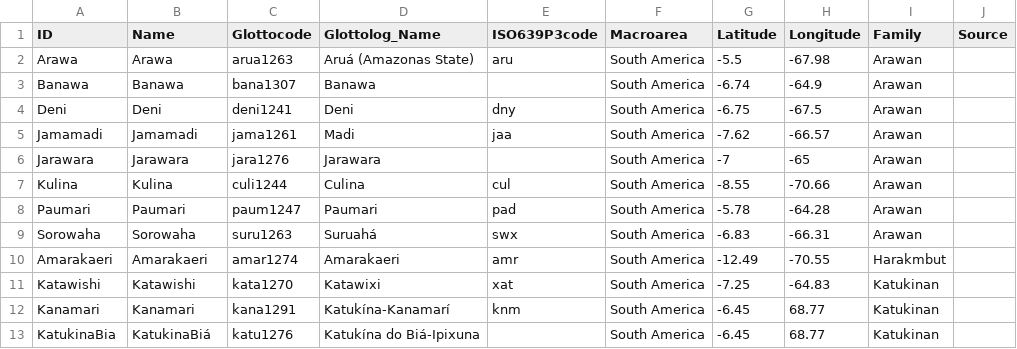
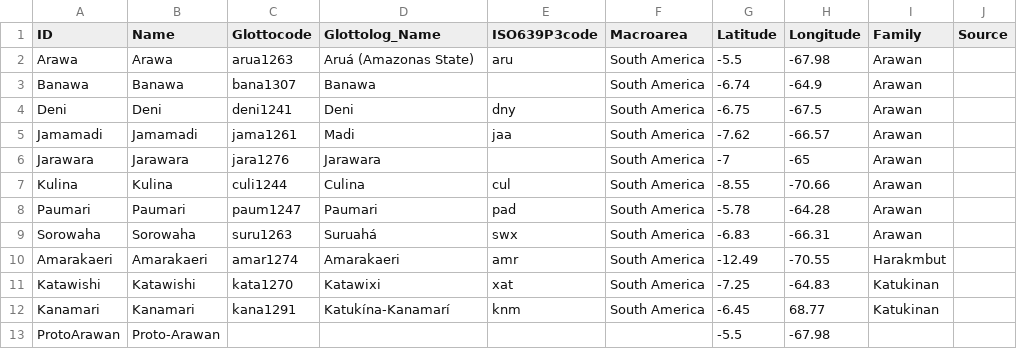
Before and after one commit to tupian-language-resources/kahd, a CSV file: cldf/languages.csv, drawn as a sheet; removed rows and columns are numbered as before the commit, all else as after; the diff names each change by its address in the sheet, - before the commit and + after, or states it on an @@ line.

```diff
--- a/cldf/languages.csv
+++ b/cldf/languages.csv
-row 13: KatukinaBia | KatukinaBiá | katu1276 | Katukína do Biá-Ipixuna |  | South America | -6.45 | 68.77 | Katukinan
+row 13: ProtoArawan | Proto-Arawan |  |  |  |  | -5.5 | -67.98
```
Also changed, not shown: etc/languages.tsv, raw/arawa.tsv, 9 other files.
